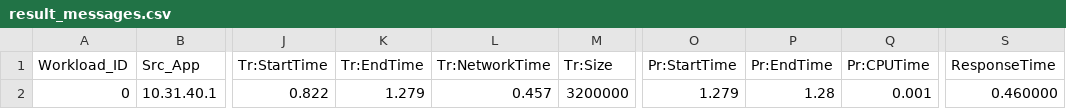
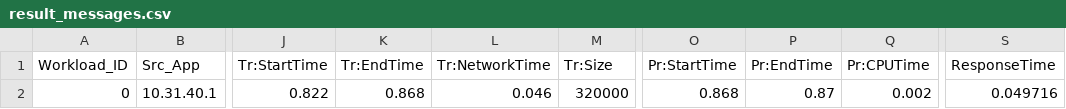
Before and after one commit to JaYung136/cloudsimSJTU, a CSV file: cloudsimsdn/Intermediate/result_messages.csv, drawn as a sheet; only a part is shown, gaps mark what is left out; the diff names each change by its address in the sheet, - before the commit and + after, or states it on an @@ line.

```diff
--- a/cloudsimsdn/Intermediate/result_messages.csv
+++ b/cloudsimsdn/Intermediate/result_messages.csv
-K2: 1.279
+K2: 0.868
-L2: 0.457
+L2: 0.046
-M2: 3200000
+M2: 320000
-O2: 1.279
+O2: 0.868
-P2: 1.28
+P2: 0.87
-Q2: 0.001
+Q2: 0.002
-S2: 0.460000
+S2: 0.049716
```
Also changed, not shown: 7 other files.
